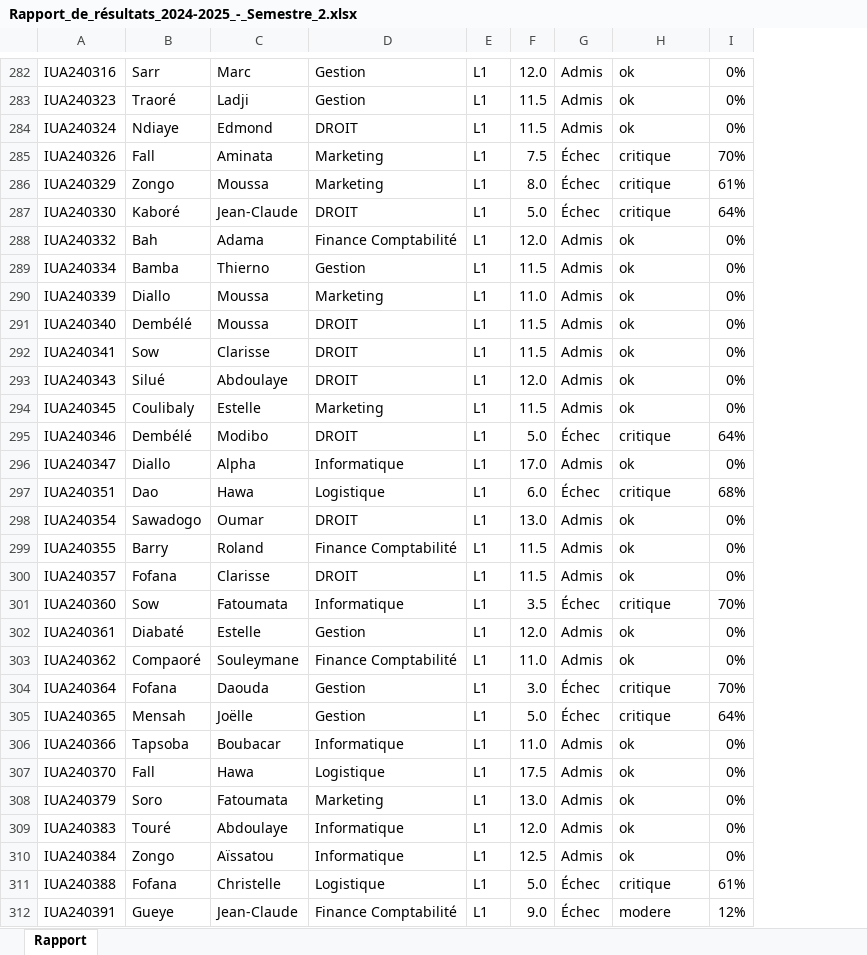
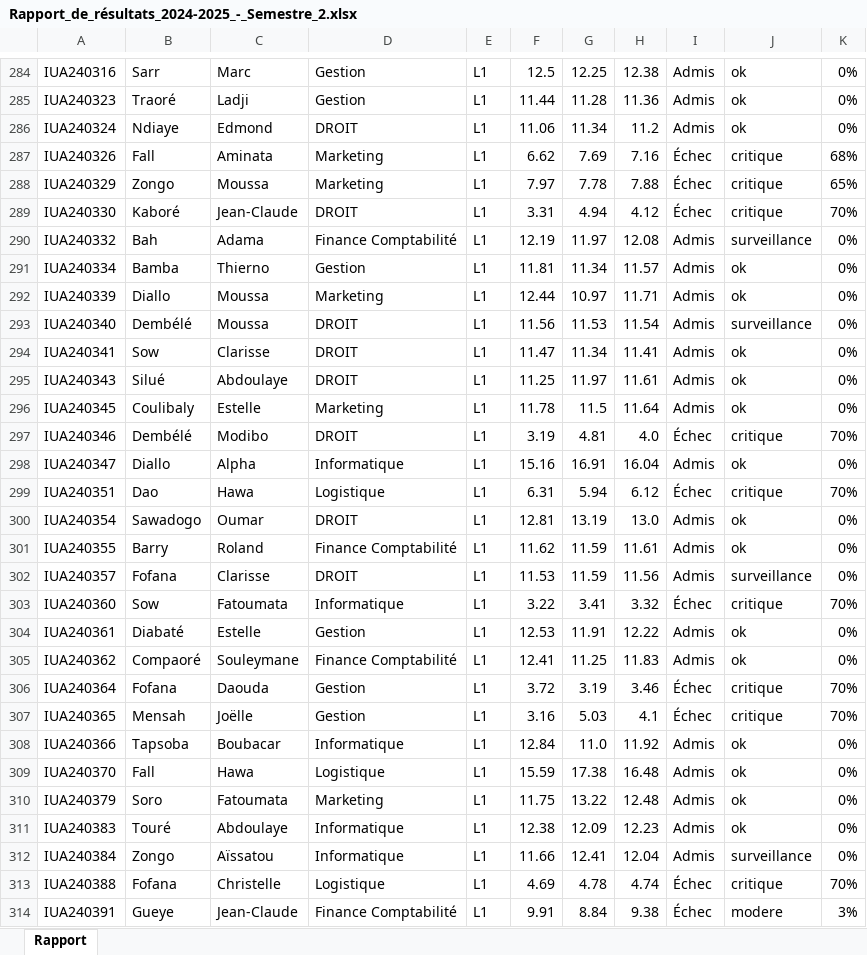
Before and after one commit to maureln10/soutenance_final, an Excel workbook: IUAInsight/static/archives/Rapport_de_résultats_2024-2025_-_Semestre_2.xlsx, sheet Rapport, drawn as a sheet; only a part is shown, gaps mark what is left out; values as stored, in another font and other column widths than the file's, no cell formats; removed rows and columns are numbered as before the commit, all else as after; the diff covers the shown part only; the diff names each change by its address in the sheet, - before the commit and + after, or states it on an @@ line.

```diff
--- a/IUAInsight/static/archives/Rapport_de_résultats_2024-2025_-_Semestre_2.xlsx (sheet Rapport)
+++ b/IUAInsight/static/archives/Rapport_de_résultats_2024-2025_-_Semestre_2.xlsx (sheet Rapport)
-column F, rows 282-312: 12.0 | 11.5 | 11.5 | 7.5 | 8.0 | 5.0 | 12.0 | 11.5 | 11.0 | 11.5 | 11.5 | 12.0 | 11.5 | 5.0 | 17.0 | 6.0 | 13.0 | 11.5 | 11.5 | 3.5 | 12.0 | 11.0 | 3.0 | 5.0 | 11.0 | 17.5 | 13.0 | 12.0 | 12.5 | 5.0 | 9.0
+column F, rows 284-314: 12.5 | 11.44 | 11.06 | 6.62 | 7.97 | 3.31 | 12.19 | 11.81 | 12.44 | 11.56 | 11.47 | 11.25 | 11.78 | 3.19 | 15.16 | 6.31 | 12.81 | 11.62 | 11.53 | 3.22 | 12.53 | 12.41 | 3.72 | 3.16 | 12.84 | 15.59 | 11.75 | 12.38 | 11.66 | 4.69 | 9.91
+column G, rows 284-314: 12.25 | 11.28 | 11.34 | 7.69 | 7.78 | 4.94 | 11.97 | 11.34 | 10.97 | 11.53 | 11.34 | 11.97 | 11.5 | 4.81 | 16.91 | 5.94 | 13.19 | 11.59 | 11.59 | 3.41 | 11.91 | 11.25 | 3.19 | 5.03 | 11.0 | 17.38 | 13.22 | 12.09 | 12.41 | 4.78 | 8.84
+column H, rows 284-314: 12.38 | 11.36 | 11.2 | 7.16 | 7.88 | 4.12 | 12.08 | 11.57 | 11.71 | 11.54 | 11.41 | 11.61 | 11.64 | 4.0 | 16.04 | 6.12 | 13.0 | 11.61 | 11.56 | 3.32 | 12.22 | 11.83 | 3.46 | 4.1 | 11.92 | 16.48 | 12.48 | 12.23 | 12.04 | 4.74 | 9.38
-K287: 70%
+K287: 68%
-K288: 61%
+K288: 65%
-K289: 64%
+K289: 70%
-J290: ok
+J290: surveillance
-J293: ok
+J293: surveillance
-K297: 64%
+K297: 70%
-K299: 68%
+K299: 70%
-J302: ok
+J302: surveillance
-K307: 64%
+K307: 70%
-J312: ok
+J312: surveillance
-K313: 61%
+K313: 70%
-K314: 12%
+K314: 3%
```
Also changed, not shown: 3 added rows, 1 removed row and 256 edited cells elsewhere in this sheet, cell formats, 44 other files.
